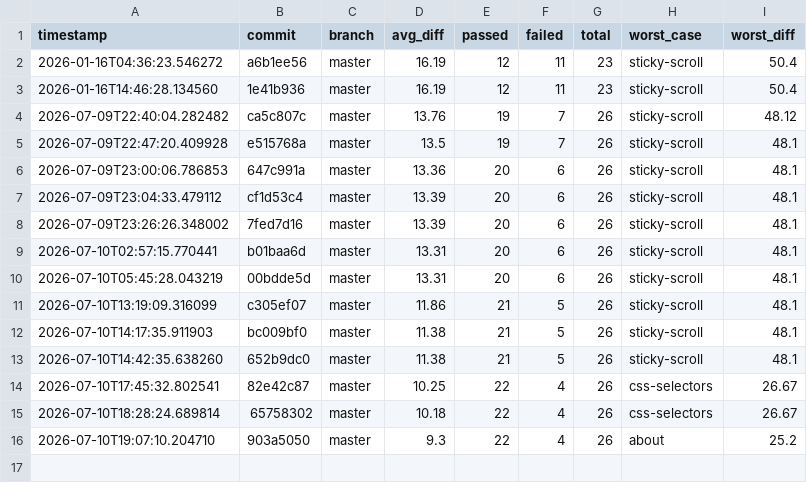
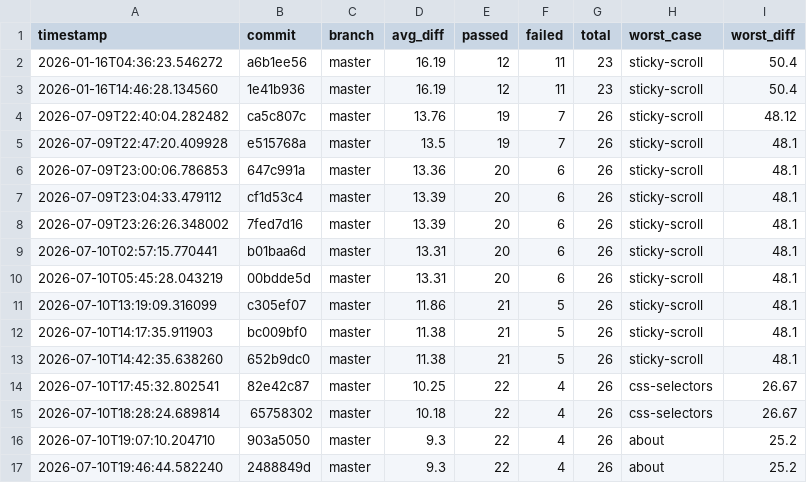
Before and after one commit to hiwavebrowser/hiwave-macos, a CSV file: metrics/history.csv, drawn as a sheet.

```diff
--- a/metrics/history.csv
+++ b/metrics/history.csv
@@ -16 +16,2 @@ timestamp,commit,branch,avg_diff,passed,failed,total,worst_case,worst_diff
 2026-07-10T19:07:10.204710,903a5050,master,9.3,22,4,26,about,25.2
+2026-07-10T19:46:44.582240,2488849d,master,9.3,22,4,26,about,25.2
```
Also changed, not shown: 1 other file.
